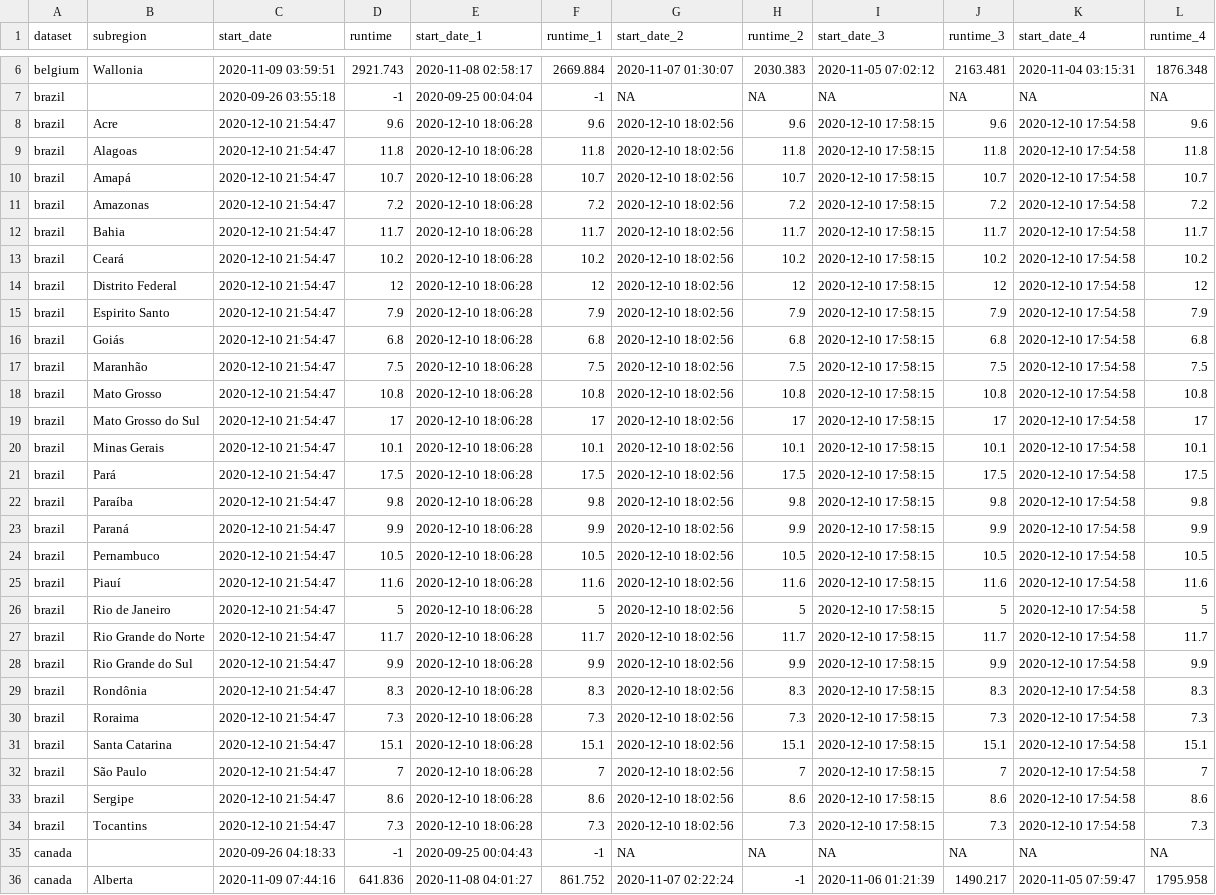
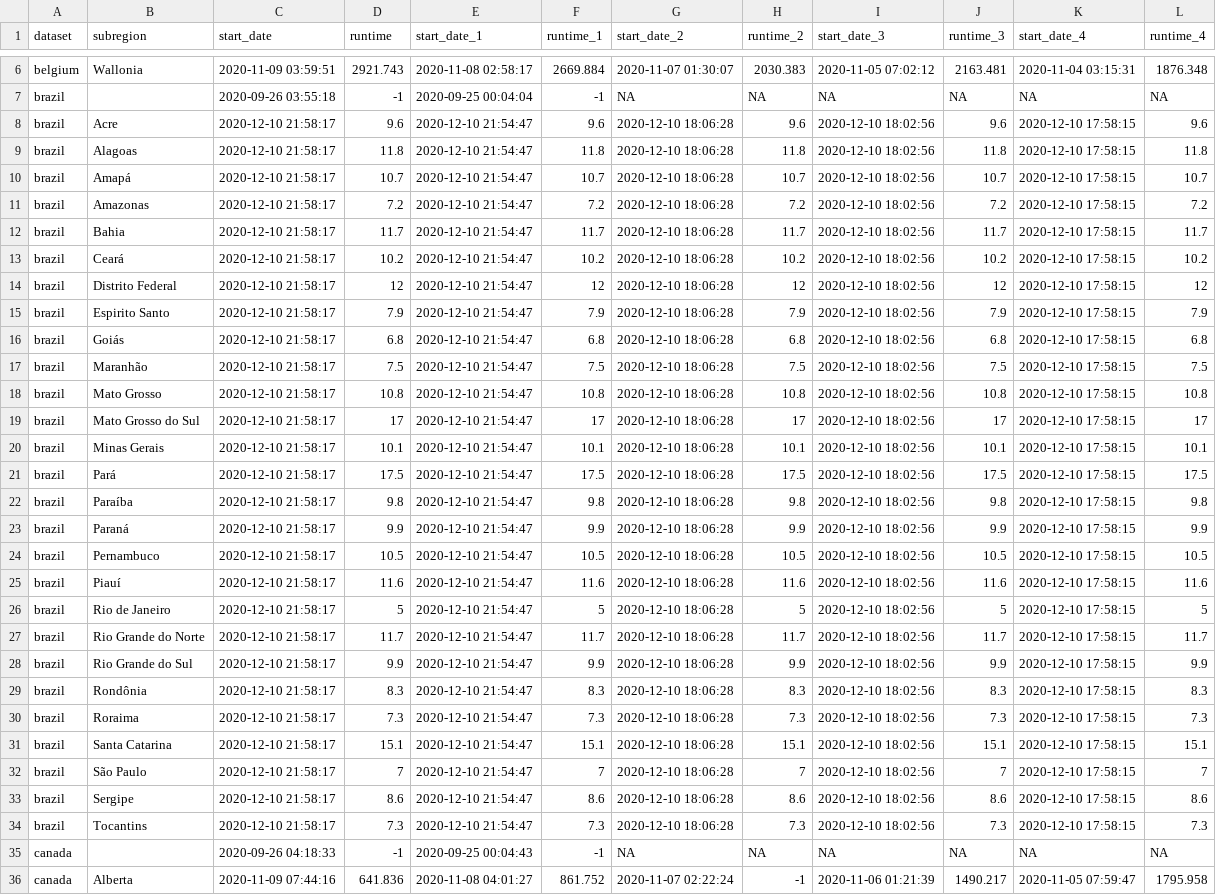
Before and after one commit to marcuswac/covid-br-epiforecasts, a CSV file: covid-rt-estimates/runtimes.csv, drawn as a sheet; only a part is shown, gaps mark what is left out; the diff names each change by its address in the sheet, - before the commit and + after, or states it on an @@ line.

```diff
--- a/covid-rt-estimates/runtimes.csv
+++ b/covid-rt-estimates/runtimes.csv
-C8:C34 (start_date): 2020-12-10 21:54:47
+C8:C34 (start_date): 2020-12-10 21:58:17
-E8:E34 (start_date_1): 2020-12-10 18:06:28
+E8:E34 (start_date_1): 2020-12-10 21:54:47
-G8:G34 (start_date_2): 2020-12-10 18:02:56
+G8:G34 (start_date_2): 2020-12-10 18:06:28
-I8:I34 (start_date_3): 2020-12-10 17:58:15
+I8:I34 (start_date_3): 2020-12-10 18:02:56
-K8:K34 (start_date_4): 2020-12-10 17:54:58
+K8:K34 (start_date_4): 2020-12-10 17:58:15
```
Also changed, not shown: covid-rt-estimates/status.csv, 2 other files.
